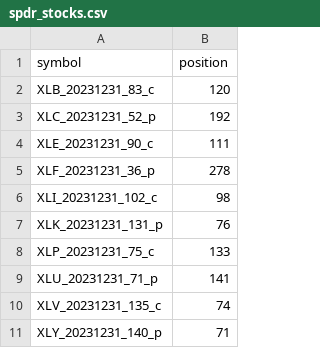
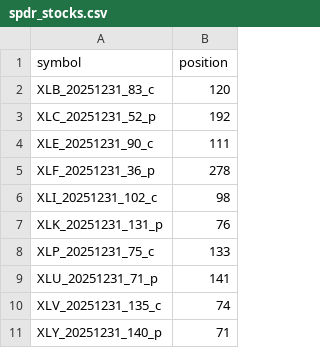
Before and after one commit to bgithub1/portfolio_risk, a CSV file: portfolio_risk/spdr_stocks.csv, drawn as a sheet.

```diff
--- a/portfolio_risk/spdr_stocks.csv
+++ b/portfolio_risk/spdr_stocks.csv
@@ -1,11 +1,11 @@
 symbol,position
-XLB_20231231_83_c,120
-XLC_20231231_52_p,192
-XLE_20231231_90_c,111
-XLF_20231231_36_p,278
-XLI_20231231_102_c,98
-XLK_20231231_131_p,76
-XLP_20231231_75_c,133
-XLU_20231231_71_p,141
-XLV_20231231_135_c,74
-XLY_20231231_140_p,71
+XLB_20251231_83_c,120
+XLC_20251231_52_p,192
+XLE_20251231_90_c,111
+XLF_20251231_36_p,278
+XLI_20251231_102_c,98
+XLK_20251231_131_p,76
+XLP_20251231_75_c,133
+XLU_20251231_71_p,141
+XLV_20251231_135_c,74
+XLY_20251231_140_p,71
```
Also changed, not shown: 13 other files.
